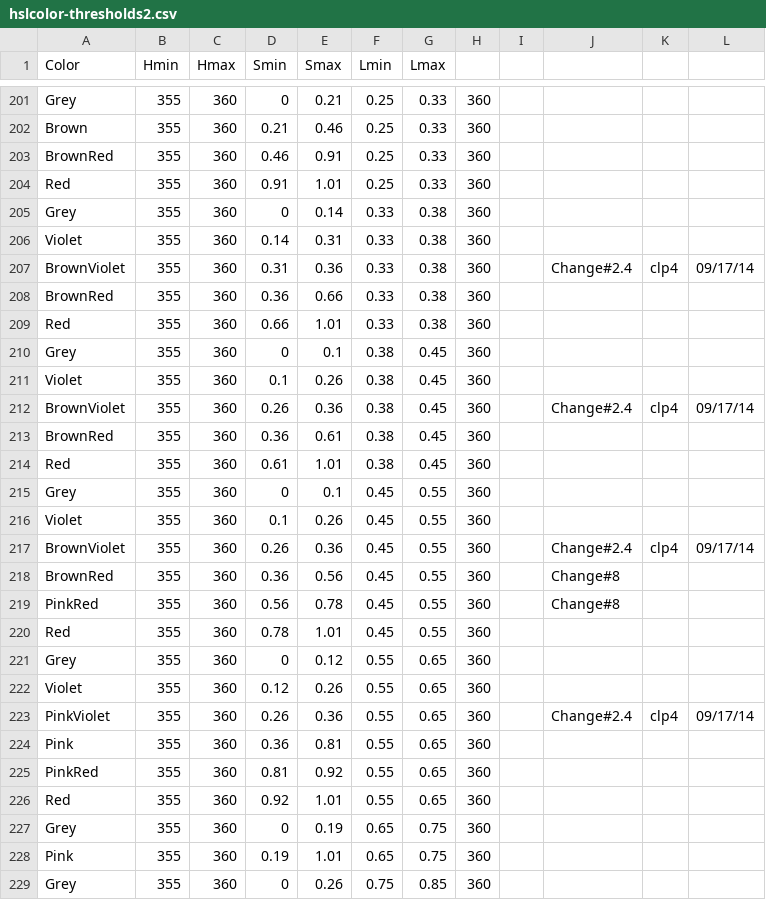
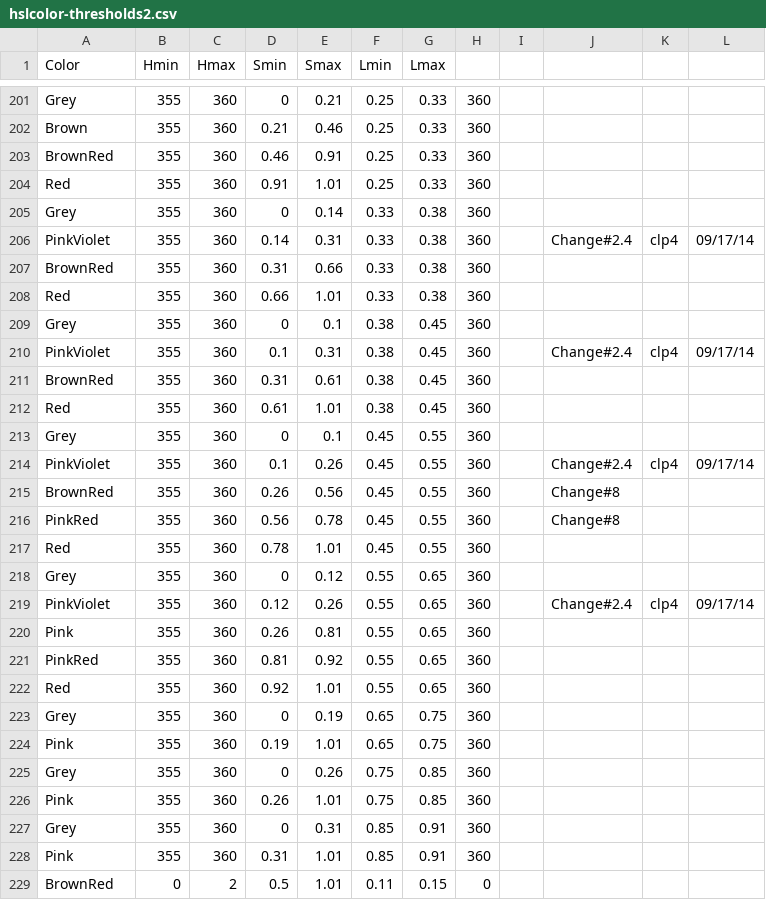
Before and after one commit to theunknowner/Thresholds, a CSV file: Thresholds/hslcolor-thresholds2.csv, drawn as a sheet; only a part is shown, gaps mark what is left out; the shorter side is filled out with more unchanged rows; the diff covers the shown part only.

Commit message:
9/17/14 - changed colors and added PinkViolet

```diff
--- a/Thresholds/hslcolor-thresholds2.csv
+++ b/Thresholds/hslcolor-thresholds2.csv
@@ -205,15 +205,12 @@ Red,355,360,0.91,1.01,0.25,0.33,360,,,,
 Grey,355,360,0,0.14,0.33,0.38,360,,,,
-Violet,355,360,0.14,0.31,0.33,0.38,360,,,,
-BrownViolet,355,360,0.31,0.36,0.33,0.38,360,,Change#2.4,clp4,09/17/14
-BrownRed,355,360,0.36,0.66,0.33,0.38,360,,,,
+PinkViolet,355,360,0.14,0.31,0.33,0.38,360,,Change#2.4,clp4,09/17/14
+BrownRed,355,360,0.31,0.66,0.33,0.38,360,,,,
 Red,355,360,0.66,1.01,0.33,0.38,360,,,,
 Grey,355,360,0,0.1,0.38,0.45,360,,,,
-Violet,355,360,0.1,0.26,0.38,0.45,360,,,,
-BrownViolet,355,360,0.26,0.36,0.38,0.45,360,,Change#2.4,clp4,09/17/14
-BrownRed,355,360,0.36,0.61,0.38,0.45,360,,,,
+PinkViolet,355,360,0.1,0.31,0.38,0.45,360,,Change#2.4,clp4,09/17/14
+BrownRed,355,360,0.31,0.61,0.38,0.45,360,,,,
 Red,355,360,0.61,1.01,0.38,0.45,360,,,,
 Grey,355,360,0,0.1,0.45,0.55,360,,,,
-Violet,355,360,0.1,0.26,0.45,0.55,360,,,,
-BrownViolet,355,360,0.26,0.36,0.45,0.55,360,,Change#2.4,clp4,09/17/14
-BrownRed,355,360,0.36,0.56,0.45,0.55,360,,Change#8,,
+PinkViolet,355,360,0.1,0.26,0.45,0.55,360,,Change#2.4,clp4,09/17/14
+BrownRed,355,360,0.26,0.56,0.45,0.55,360,,Change#8,,
 PinkRed,355,360,0.56,0.78,0.45,0.55,360,,Change#8,,
@@ -221,5 +218,4 @@ Red,355,360,0.78,1.01,0.45,0.55,360,,,,
 Grey,355,360,0,0.12,0.55,0.65,360,,,,
-Violet,355,360,0.12,0.26,0.55,0.65,360,,,,
-PinkViolet,355,360,0.26,0.36,0.55,0.65,360,,Change#2.4,clp4,09/17/14
-Pink,355,360,0.36,0.81,0.55,0.65,360,,,,
+PinkViolet,355,360,0.12,0.26,0.55,0.65,360,,Change#2.4,clp4,09/17/14
+Pink,355,360,0.26,0.81,0.55,0.65,360,,,,
 PinkRed,355,360,0.81,0.92,0.55,0.65,360,,,,
```
Also changed, not shown: 7 removed rows and 26 edited cells elsewhere in this file, Thresholds/colors.csv, Thresholds/output-shades.csv.
